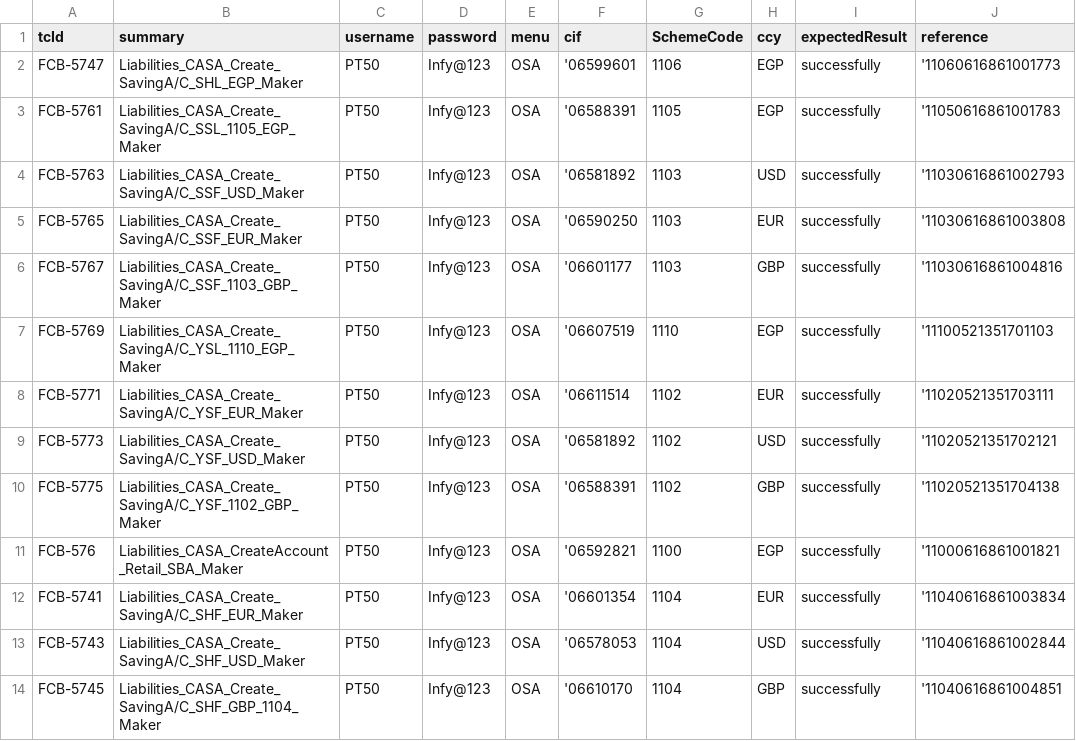
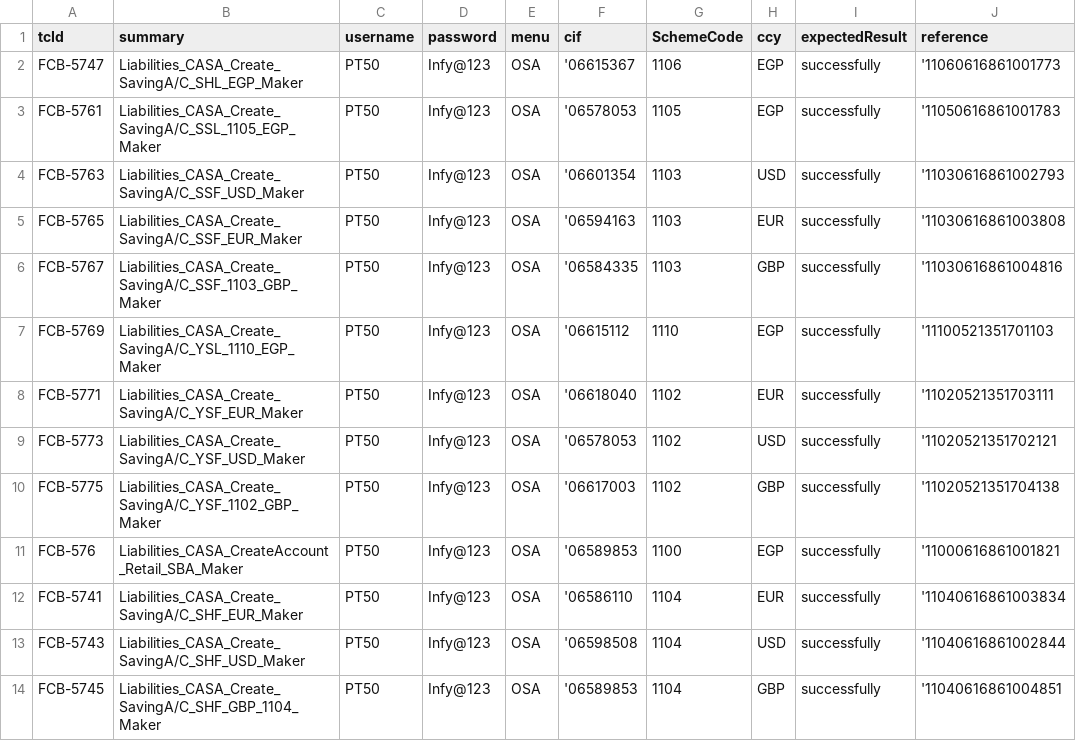
Before and after one commit to tarekelwasseif98/ABEAutomationSubmission, a CSV file: csvFiles/ABECreateCASASavingsAccountLiabilitiesAndOperation.csv, drawn as a sheet; only a part is shown; the diff names each change by its address in the sheet, - before the commit and + after, or states it on an @@ line.

```diff
--- a/csvFiles/ABECreateCASASavingsAccountLiabilitiesAndOperation.csv
+++ b/csvFiles/ABECreateCASASavingsAccountLiabilitiesAndOperation.csv
-F2 (cif): '06599601
+F2 (cif): '06615367
-F3 (cif): '06588391
+F3 (cif): '06578053
-F4 (cif): '06581892
+F4 (cif): '06601354
-F5 (cif): '06590250
+F5 (cif): '06594163
-F6 (cif): '06601177
+F6 (cif): '06584335
-F7 (cif): '06607519
+F7 (cif): '06615112
-F8 (cif): '06611514
+F8 (cif): '06618040
-F9 (cif): '06581892
+F9 (cif): '06578053
-F10 (cif): '06588391
+F10 (cif): '06617003
-F11 (cif): '06592821
+F11 (cif): '06589853
-F12 (cif): '06601354
+F12 (cif): '06586110
-F13 (cif): '06578053
+F13 (cif): '06598508
-F14 (cif): '06610170
+F14 (cif): '06589853
```
Also changed, not shown: csvFiles/ABEAdviseInwardLCTradeFinance.csv, csvFiles/ABECreateCorporateCustomer.csv, 15 other files.
